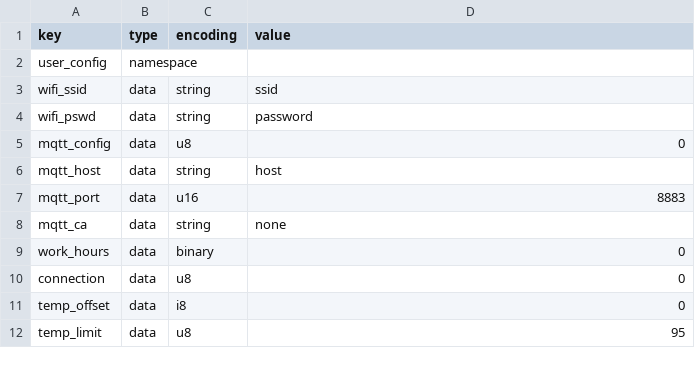
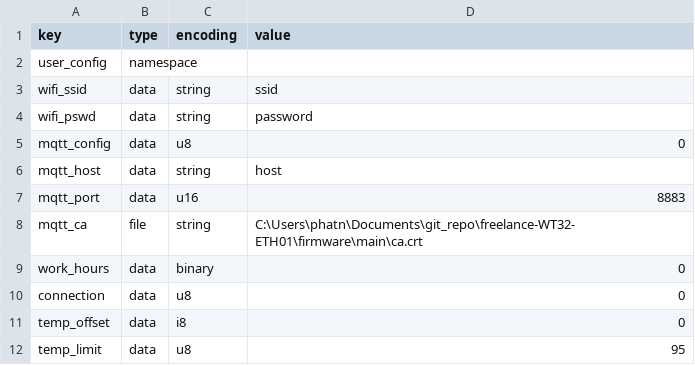
Before and after one commit to pnt325/esp32-wt32-eth01-prj, a CSV file: firmware/main/ucfg.csv (was firmware/main/nvs_ucfg.csv), drawn as a sheet.

```diff
--- a/firmware/main/nvs_ucfg.csv
+++ b/firmware/main/ucfg.csv
@@ -7,3 +7,3 @@ mqtt_host,data,string,host
 mqtt_port,data,u16,8883
-mqtt_ca,data,string,none
+mqtt_ca,file,string,C:\Users\phatn\Documents\git_repo\freelance-WT32-ETH01\firmware\main\ca.crt
 work_hours,data,binary,0
```
Also changed, not shown: 17 other files.
